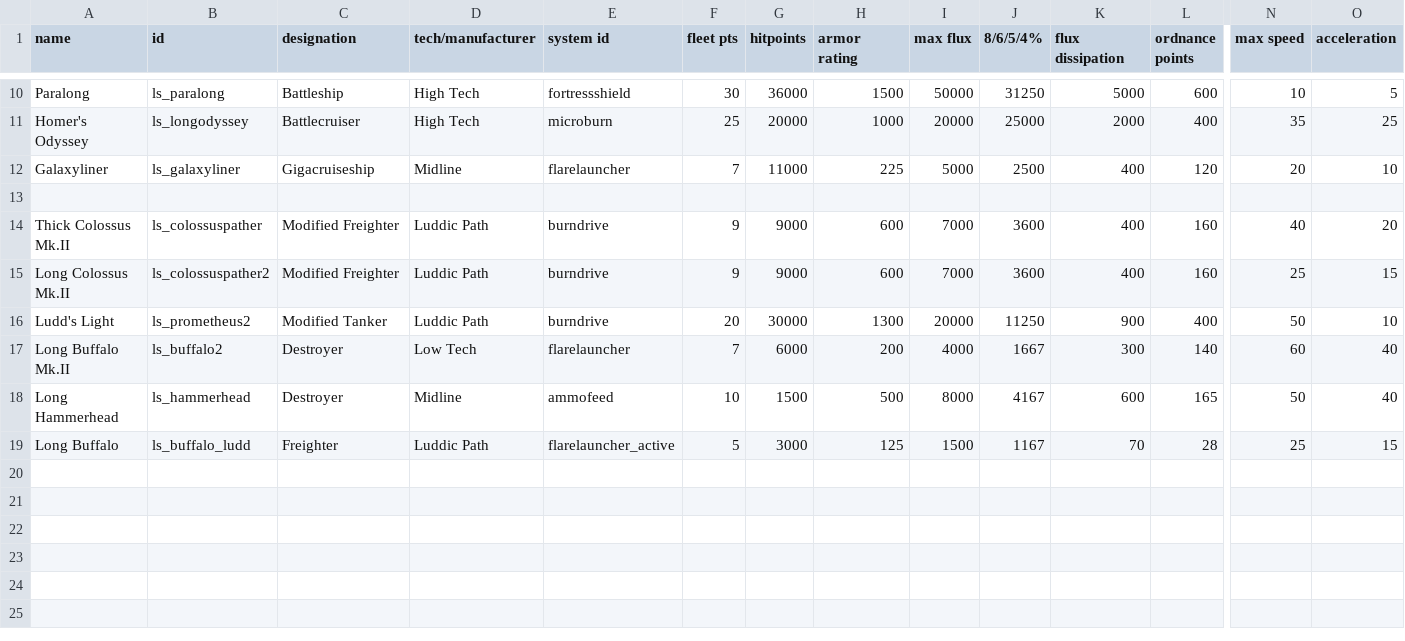
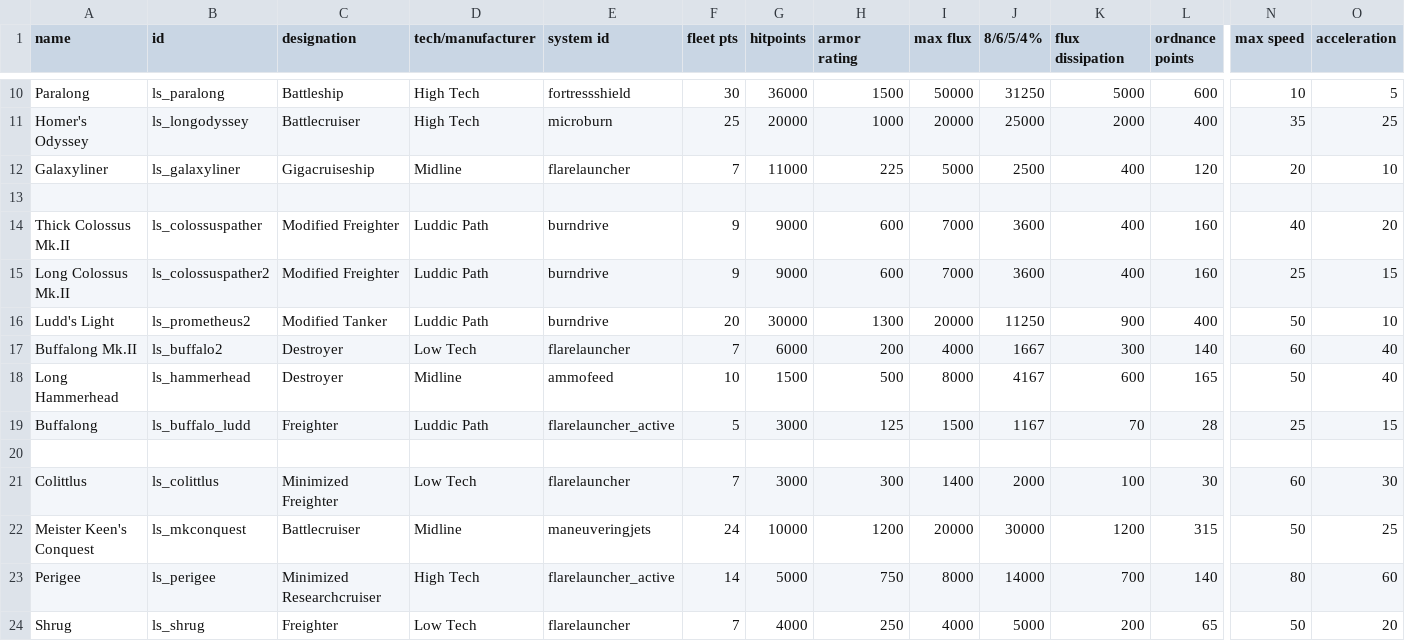
Before and after one commit to Stealth02/LongShips, a CSV file: data/hulls/ship_data.csv, drawn as a sheet; only a part is shown, gaps mark what is left out; rows hold the shown columns only; the diff names each change by its address in the sheet, - before the commit and + after, or states it on an @@ line.

Commit message:
meister keen 2 1.8

```diff
--- a/data/hulls/ship_data.csv
+++ b/data/hulls/ship_data.csv
-A17 (name): Long Buffalo Mk.II
+A17 (name): Buffalong Mk.II
-A19 (name): Long Buffalo
+A19 (name): Buffalong
+row 20: (empty)
+row 21: Colittlus | ls_colittlus | Minimized Freighter | Low Tech | flarelauncher | 7 | 3000 | 300 | 1400 | 2000 | 100 | 30 | 60 | 30
+row 22: Meister Keen's Conquest | ls_mkconquest | Battlecruiser | Midline | maneuveringjets | 24 | 10000 | 1200 | 20000 | 30000 | 1200 | 315 | 50 | 25
+row 23: Perigee | ls_perigee | Minimized Researchcruiser | High Tech | flarelauncher_active | 14 | 5000 | 750 | 8000 | 14000 | 700 | 140 | 80 | 60
+row 24: Shrug | ls_shrug | Freighter | Low Tech | flarelauncher | 7 | 4000 | 250 | 4000 | 5000 | 200 | 65 | 50 | 20
```
Also changed, not shown: 1 other file.
